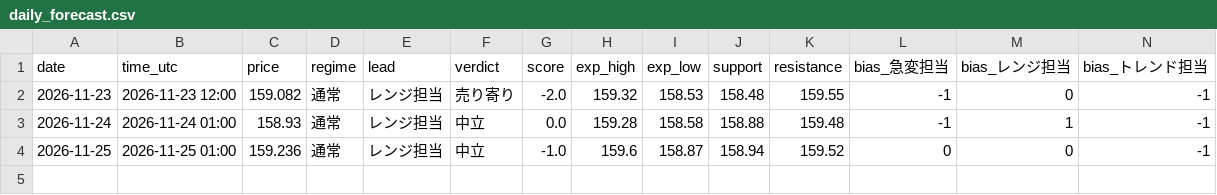
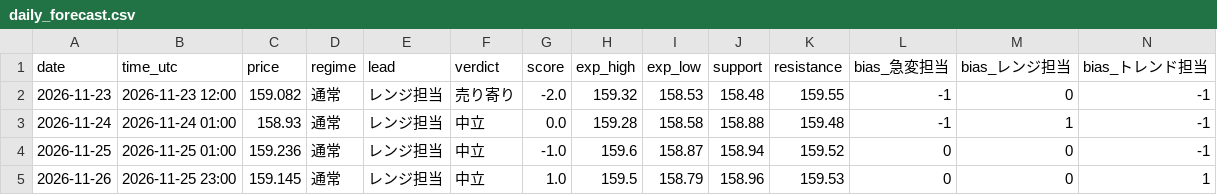
Before and after one commit to ke104-debug/fx-, a CSV file: journal/daily_forecast.csv, drawn as a sheet.

```diff
--- a/journal/daily_forecast.csv
+++ b/journal/daily_forecast.csv
@@ -4 +4,2 @@ date,time_utc,price,regime,lead,verdict,score,exp_high,exp_low,support,resistanc
 2026-11-25,2026-11-25 01:00,159.236,通常,レンジ担当,中立,-1.0,159.6,158.87,158.94,159.52,0,0,-1
+2026-11-26,2026-11-25 23:00,159.145,通常,レンジ担当,中立,1.0,159.5,158.79,158.96,159.53,0,0,1
```
Also changed, not shown: journal/gemini_usage.csv, journal/org.csv, 1 other file.
